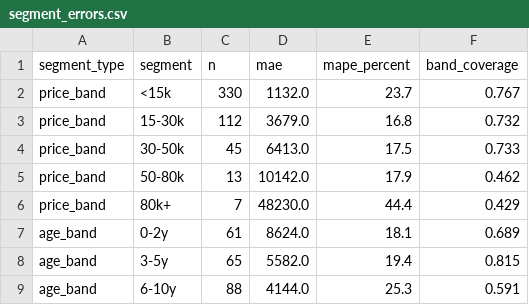
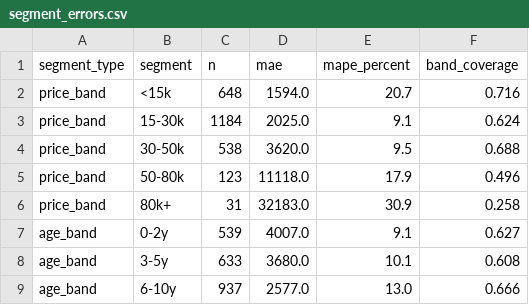
Before and after one commit to Jetguyjt/car-price-estimator, a CSV file: model_artifacts/eval/segment_errors.csv, drawn as a sheet; only a part is shown; the diff covers the shown part only.

```diff
--- a/model_artifacts/eval/segment_errors.csv
+++ b/model_artifacts/eval/segment_errors.csv
@@ -1,9 +1,9 @@
 segment_type,segment,n,mae,mape_percent,band_coverage
-price_band,<15k,330,1132.0,23.7,0.767
-price_band,15-30k,112,3679.0,16.8,0.732
-price_band,30-50k,45,6413.0,17.5,0.733
-price_band,50-80k,13,10142.0,17.9,0.462
-price_band,80k+,7,48230.0,44.4,0.429
-age_band,0-2y,61,8624.0,18.1,0.689
-age_band,3-5y,65,5582.0,19.4,0.815
-age_band,6-10y,88,4144.0,25.3,0.591
+price_band,<15k,648,1594.0,20.7,0.716
+price_band,15-30k,1184,2025.0,9.1,0.624
+price_band,30-50k,538,3620.0,9.5,0.688
+price_band,50-80k,123,11118.0,17.9,0.496
+price_band,80k+,31,32183.0,30.9,0.258
+age_band,0-2y,539,4007.0,9.1,0.627
+age_band,3-5y,633,3680.0,10.1,0.608
+age_band,6-10y,937,2577.0,13.0,0.666
```
Also changed, not shown: 28 edited cells elsewhere in this file, model_artifacts/eval/shap_global.csv, model_artifacts/feature_importance.csv, 29 other files.
